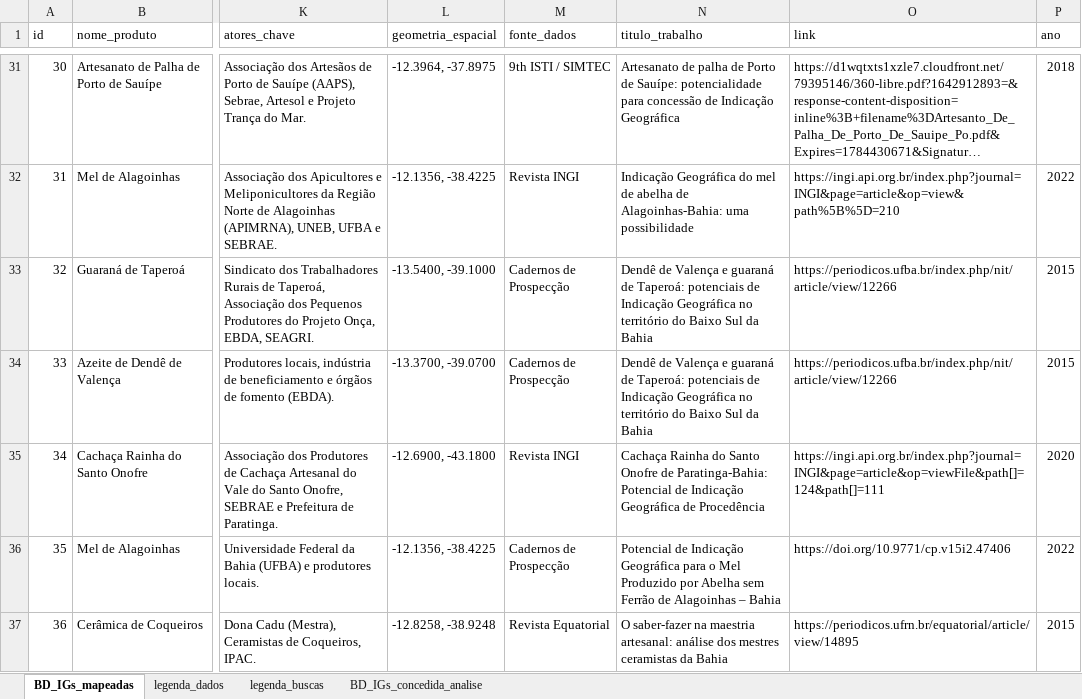
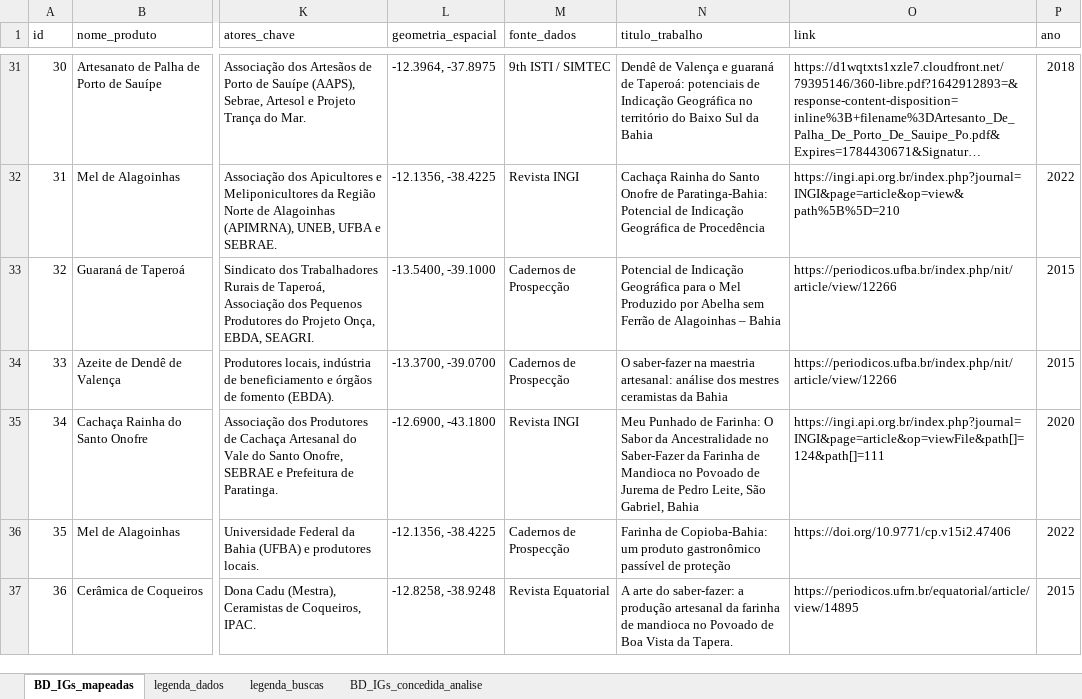
Before and after one commit to Lima990/Banco_de_Dados_IG_Bahia, an Excel workbook: DASHBOARD/base_de_dados_IGs.xlsx, sheet BD_IGs_mapeadas, drawn as a sheet; only a part is shown, gaps mark what is left out; long unchanged cells end in …; values as stored, in another font and other column widths than the file's, no cell formats; the diff covers the shown part only; the diff names each change by its address in the sheet, - before the commit and + after, or states it on an @@ line.

Commit message:
Add files via upload

```diff
--- a/DASHBOARD/base_de_dados_IGs.xlsx (sheet BD_IGs_mapeadas)
+++ b/DASHBOARD/base_de_dados_IGs.xlsx (sheet BD_IGs_mapeadas)
-N31 (titulo_trabalho): Artesanato de palha de Porto de Sauípe: potencialidade para concessão de Indicação Geográfica
+N31 (titulo_trabalho): Dendê de Valença e guaraná de Taperoá: potenciais de Indicação Geográfica no território do Baixo Sul da Bahia
-N32 (titulo_trabalho): Indicação Geográfica do mel de abelha de Alagoinhas-Bahia: uma possibilidade
+N32 (titulo_trabalho): Cachaça Rainha do Santo Onofre de Paratinga-Bahia: Potencial de Indicação Geográfica de Procedência
-N33 (titulo_trabalho): Dendê de Valença e guaraná de Taperoá: potenciais de Indicação Geográfica no território do Baixo Sul da Bahia
+N33 (titulo_trabalho): Potencial de Indicação Geográfica para o Mel Produzido por Abelha sem Ferrão de Alagoinhas – Bahia
-N34 (titulo_trabalho): Dendê de Valença e guaraná de Taperoá: potenciais de Indicação Geográfica no território do Baixo Sul da Bahia
+N34 (titulo_trabalho): O saber-fazer na maestria artesanal: análise dos mestres ceramistas da Bahia
-N35 (titulo_trabalho): Cachaça Rainha do Santo Onofre de Paratinga-Bahia: Potencial de Indicação Geográfica de Procedência
+N35 (titulo_trabalho): Meu Punhado de Farinha: O Sabor da Ancestralidade no Saber-Fazer da Farinha de Mandioca no Povoado de Jurema de Pedro Leite, São Gabriel, Bahia
-N36 (titulo_trabalho): Potencial de Indicação Geográfica para o Mel Produzido por Abelha sem Ferrão de Alagoinhas – Bahia
+N36 (titulo_trabalho): Farinha de Copioba-Bahia: um produto gastronômico passível de proteção
-N37 (titulo_trabalho): O saber-fazer na maestria artesanal: análise dos mestres ceramistas da Bahia
+N37 (titulo_trabalho): A arte do saber-fazer: a produção artesanal da farinha de mandioca no Povoado de Boa Vista da Tapera.
```
Also changed, not shown: 100 edited cells elsewhere in this sheet, cell formats.
